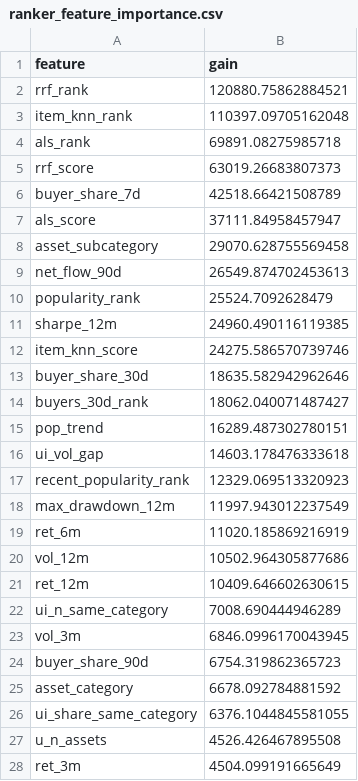
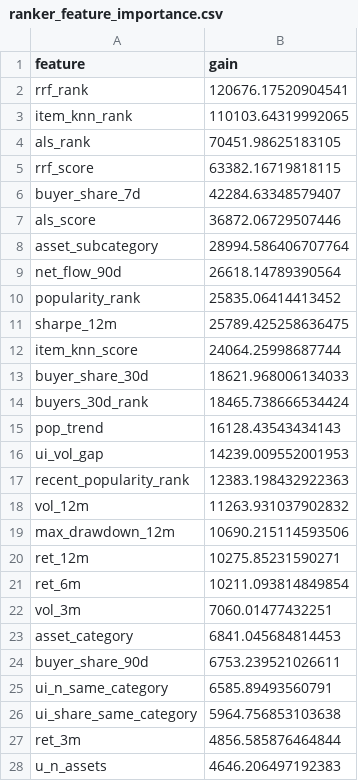
Before and after one commit to paultaiwo-a/investor_access_recommender, a CSV file: results/ranker_feature_importance.csv, drawn as a sheet; only a part is shown; the diff covers the shown part only.

```diff
--- a/results/ranker_feature_importance.csv
+++ b/results/ranker_feature_importance.csv
@@ -1,28 +1,28 @@
 feature,gain
-rrf_rank,120880.75862884521
-item_knn_rank,110397.09705162048
-als_rank,69891.08275985718
-rrf_score,63019.26683807373
-buyer_share_7d,42518.66421508789
-als_score,37111.84958457947
-asset_subcategory,29070.628755569458
-net_flow_90d,26549.874702453613
-popularity_rank,25524.7092628479
-sharpe_12m,24960.490116119385
-item_knn_score,24275.586570739746
-buyer_share_30d,18635.582942962646
-buyers_30d_rank,18062.040071487427
-pop_trend,16289.487302780151
-ui_vol_gap,14603.178476333618
-recent_popularity_rank,12329.069513320923
-max_drawdown_12m,11997.943012237549
-ret_6m,11020.185869216919
-vol_12m,10502.964305877686
-ret_12m,10409.646602630615
-ui_n_same_category,7008.690444946289
-vol_3m,6846.0996170043945
-buyer_share_90d,6754.319862365723
-asset_category,6678.092784881592
-ui_share_same_category,6376.1044845581055
-u_n_assets,4526.426467895508
-ret_3m,4504.099191665649
+rrf_rank,120676.17520904541
+item_knn_rank,110103.64319992065
+als_rank,70451.98625183105
+rrf_score,63382.16719818115
+buyer_share_7d,42284.63348579407
+als_score,36872.06729507446
+asset_subcategory,28994.586406707764
+net_flow_90d,26618.14789390564
+popularity_rank,25835.06414413452
+sharpe_12m,25789.425258636475
+item_knn_score,24064.25998687744
+buyer_share_30d,18621.968006134033
+buyers_30d_rank,18465.738666534424
+pop_trend,16128.43543434143
+ui_vol_gap,14239.009552001953
+recent_popularity_rank,12383.198432922363
+vol_12m,11263.931037902832
+max_drawdown_12m,10690.215114593506
+ret_12m,10275.85231590271
+ret_6m,10211.093814849854
+vol_3m,7060.01477432251
+asset_category,6841.045684814453
+buyer_share_90d,6753.239521026611
+ui_n_same_category,6585.89493560791
+ui_share_same_category,5964.756853103638
+ret_3m,4856.585876464844
+u_n_assets,4646.206497192383
```
Also changed, not shown: 10 added rows, 10 removed rows and 10 edited cells elsewhere in this file, results/ranker_fixed_split.csv, results/ranker_tuning.csv, 20 other files.
